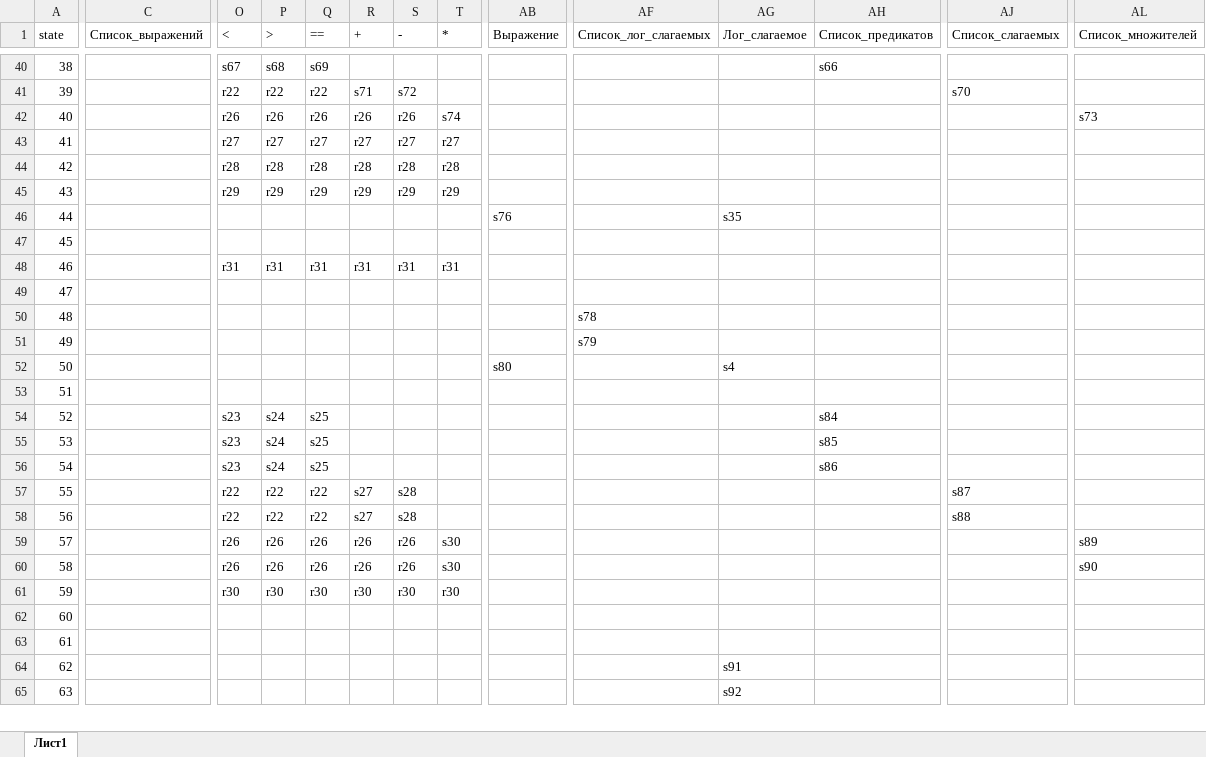
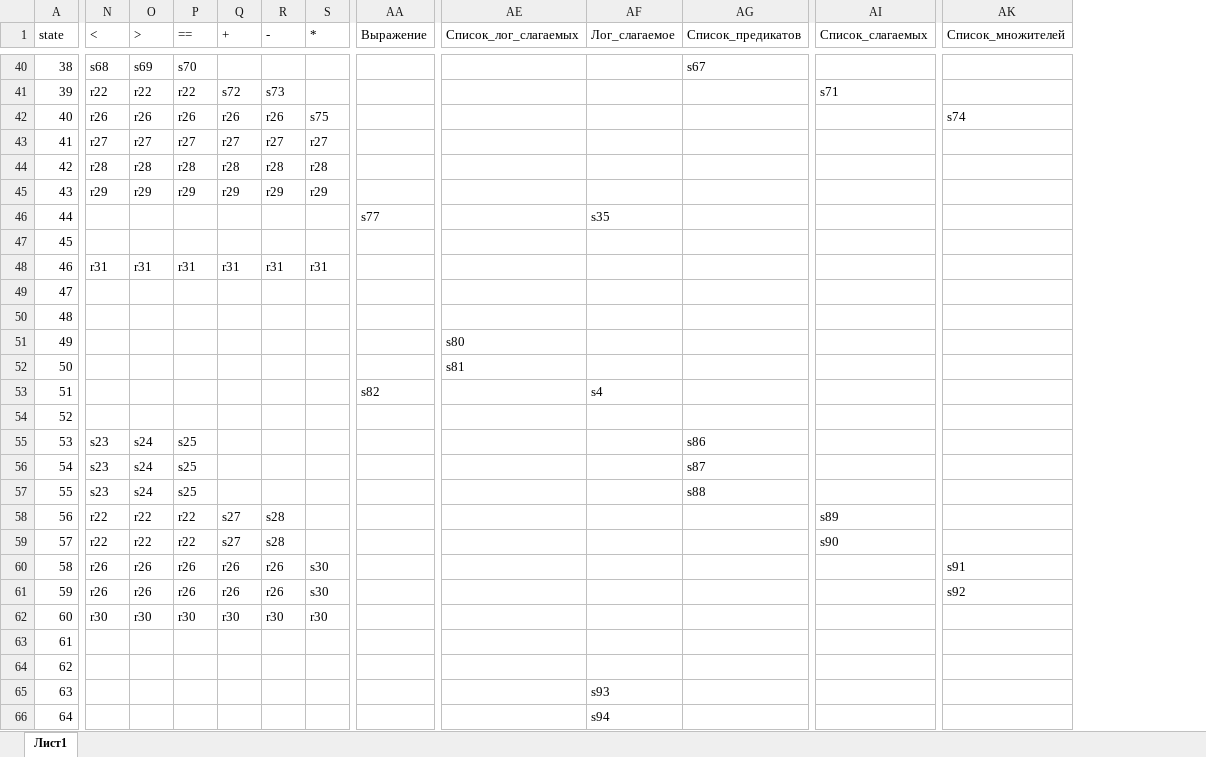
Before and after one commit to Rooney22/intelligient_systems, an Excel workbook: lab5/my_LR.xlsx, sheet Лист1, drawn as a sheet; only a part is shown, gaps mark what is left out; values as stored, in another font and other column widths than the file's, no cell formats; removed rows and columns are numbered as before the commit, all else as after; rows hold the shown columns only; the diff covers the shown part only; the diff names each change by its address in the sheet, - before the commit and + after, or states it on an @@ line.

```diff
--- a/lab5/my_LR.xlsx (sheet Лист1)
+++ b/lab5/my_LR.xlsx (sheet Лист1)
-column C (Cписок_выражений), empty
@@ column A (state) renumbered between rows 20 and 131 @@
-N40 (<): s67
+N40 (<): s68
-O40 (>): s68
+O40 (>): s69
-P40 (==): s69
+P40 (==): s70
-AG40 (Список_предикатов): s66
+AG40 (Список_предикатов): s67
-Q41 (+): s71
+Q41 (+): s72
-R41 (-): s72
+R41 (-): s73
-AI41 (Список_слагаемых): s70
+AI41 (Список_слагаемых): s71
-S42 (*): s74
+S42 (*): s75
-AK42 (Список_множителей): s73
+AK42 (Список_множителей): s74
-AA46 (Выражение): s76
+AA46 (Выражение): s77
+row 50: 48
-AE51 (Список_лог_слагаемых): s78
+AE51 (Список_лог_слагаемых): s80
-AE52 (Список_лог_слагаемых): s79
+AE52 (Список_лог_слагаемых): s81
-AA53 (Выражение): s80
+AA53 (Выражение): s82
-row 53: 51
-row 54: 52 |  | s23 | s24 | s25 |  |  |  |  |  |  | s84
-row 55: 53 |  | s23 | s24 | s25 |  |  |  |  |  |  | s85
+row 54: 52
+row 56: 54 | s23 | s24 | s25 |  |  |  |  |  |  | s87
+row 57: 55 | s23 | s24 | s25 |  |  |  |  |  |  | s88
-AI58 (Список_слагаемых): s87
+AI58 (Список_слагаемых): s89
-AI59 (Список_слагаемых): s88
+AI59 (Список_слагаемых): s90
-AK60 (Список_множителей): s89
+AK60 (Список_множителей): s91
-AK61 (Список_множителей): s90
+AK61 (Список_множителей): s92
-AF65 (Лог_слагаемое): s91
+AF65 (Лог_слагаемое): s93
-AF66 (Лог_слагаемое): s92
+AF66 (Лог_слагаемое): s94
```
Also changed, not shown: 14 added rows, 9 removed rows and 90 edited cells elsewhere in this sheet, cell formats, lab5/rule_info.xlsx, 7 other files.
